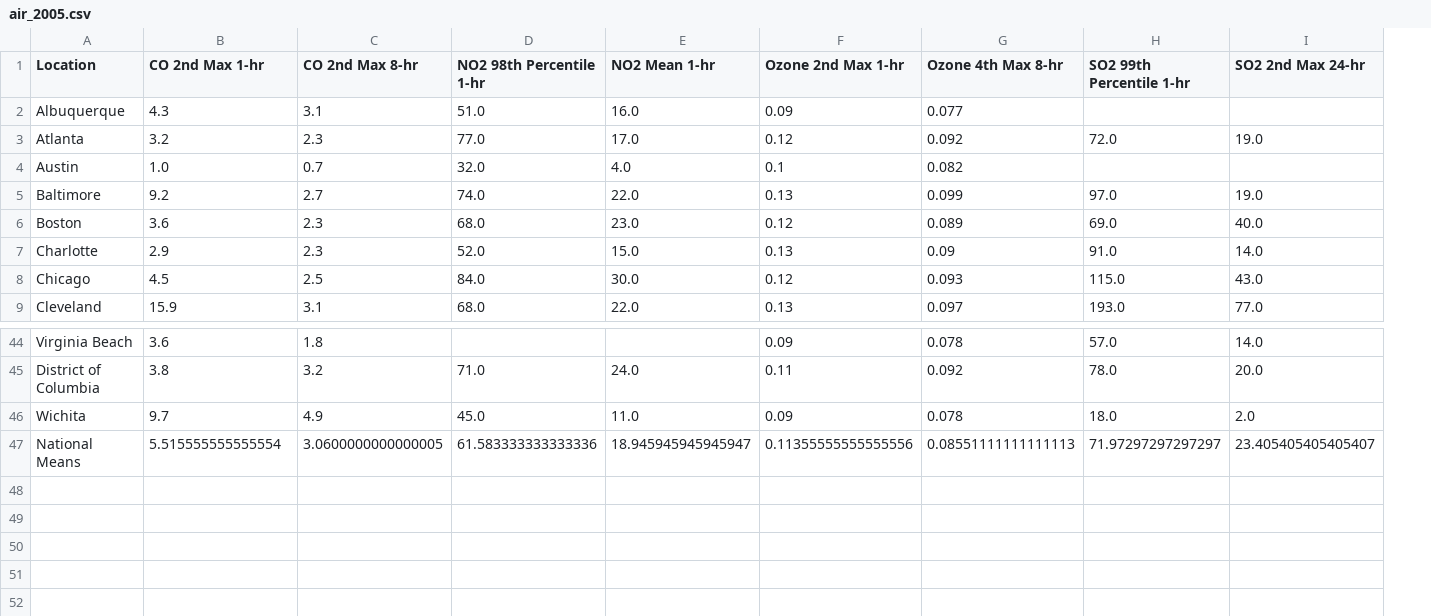
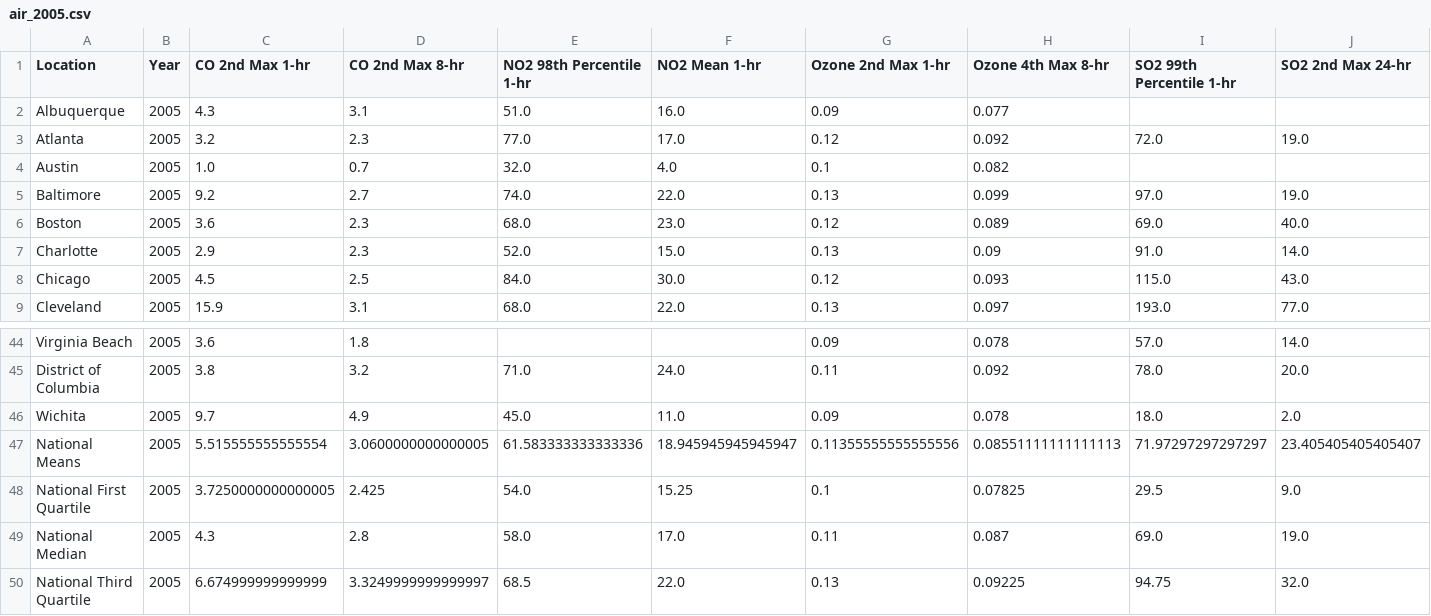
Before and after one commit to ryan-blauwaert/air_quality_capstone, a CSV file: data/cleaned/air_2005.csv, drawn as a sheet; only a part is shown, gaps mark what is left out; rows hold the shown columns only; the diff names each change by its address in the sheet, - before the commit and + after, or states it on an @@ line.

```diff
--- a/data/cleaned/air_2005.csv
+++ b/data/cleaned/air_2005.csv
+column B (Year), rows 2-9: all 2005; rows 44-47: all 2005
+row 48: National First Quartile | 2005 | 3.7250000000000005 | 2.425 | 54.0 | 15.25 | 0.1 | 0.07825 | 29.5 | 9.0
+row 49: National Median | 2005 | 4.3 | 2.8 | 58.0 | 17.0 | 0.11 | 0.087 | 69.0 | 19.0
+row 50: National Third Quartile | 2005 | 6.674999999999999 | 3.3249999999999997 | 68.5 | 22.0 | 0.13 | 0.09225 | 94.75 | 32.0
```
Also changed, not shown: data/cleaned/air_2000.csv, data/cleaned/air_2003.csv, 33 other files.
